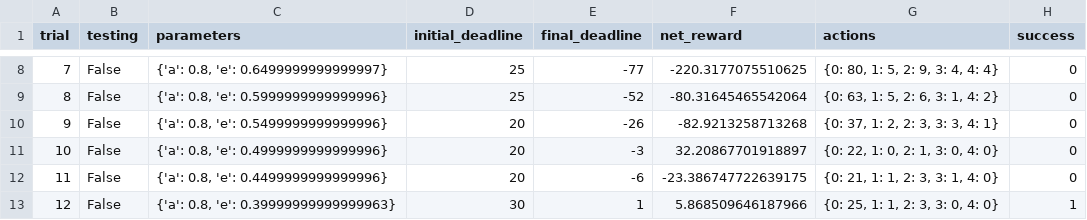
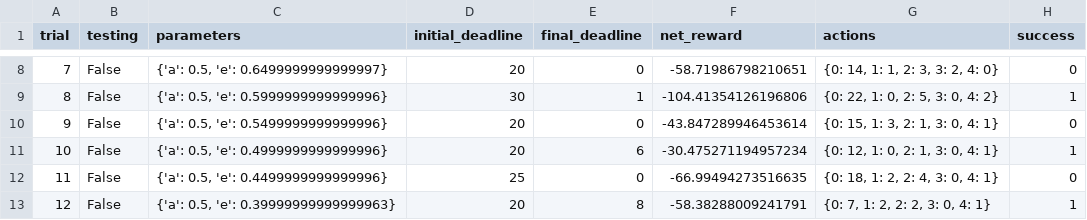
Before and after one commit to praxitelisk/NDML-P4-SmartCab, a CSV file: logs/sim_default-learning.csv, drawn as a sheet; only a part is shown, gaps mark what is left out; the diff covers the shown part only.

```diff
--- a/logs/sim_default-learning.csv
+++ b/logs/sim_default-learning.csv
@@ -8,6 +8,6 @@ trial,testing,parameters,initial_deadline,final_deadline,net_reward,actions,succ
-7,False,"{'a': 0.8, 'e': 0.6499999999999997}",25,-77,-220.3177075510625,"{0: 80, 1: 5, 2: 9, 3: 4, 4: 4}",0
-8,False,"{'a': 0.8, 'e': 0.5999999999999996}",25,-52,-80.31645465542064,"{0: 63, 1: 5, 2: 6, 3: 1, 4: 2}",0
-9,False,"{'a': 0.8, 'e': 0.5499999999999996}",20,-26,-82.9213258713268,"{0: 37, 1: 2, 2: 3, 3: 3, 4: 1}",0
-10,False,"{'a': 0.8, 'e': 0.4999999999999996}",20,-3,32.20867701918897,"{0: 22, 1: 0, 2: 1, 3: 0, 4: 0}",0
-11,False,"{'a': 0.8, 'e': 0.4499999999999996}",20,-6,-23.386747722639175,"{0: 21, 1: 1, 2: 3, 3: 1, 4: 0}",0
-12,False,"{'a': 0.8, 'e': 0.39999999999999963}",30,1,5.868509646187966,"{0: 25, 1: 1, 2: 3, 3: 0, 4: 0}",1
+7,False,"{'a': 0.5, 'e': 0.6499999999999997}",20,0,-58.71986798210651,"{0: 14, 1: 1, 2: 3, 3: 2, 4: 0}",0
+8,False,"{'a': 0.5, 'e': 0.5999999999999996}",30,1,-104.41354126196806,"{0: 22, 1: 0, 2: 5, 3: 0, 4: 2}",1
+9,False,"{'a': 0.5, 'e': 0.5499999999999996}",20,0,-43.847289946453614,"{0: 15, 1: 3, 2: 1, 3: 0, 4: 1}",0
+10,False,"{'a': 0.5, 'e': 0.4999999999999996}",20,6,-30.475271194957234,"{0: 12, 1: 0, 2: 1, 3: 0, 4: 1}",1
+11,False,"{'a': 0.5, 'e': 0.4499999999999996}",25,0,-66.99494273516635,"{0: 18, 1: 2, 2: 4, 3: 0, 4: 1}",0
+12,False,"{'a': 0.5, 'e': 0.39999999999999963}",20,8,-58.38288009241791,"{0: 7, 1: 2, 2: 2, 3: 0, 4: 1}",1
```
Also changed, not shown: 103 edited cells elsewhere in this file, logs/sim_improved-learning.csv, logs/sim_no-learning.csv, 9 other files.
